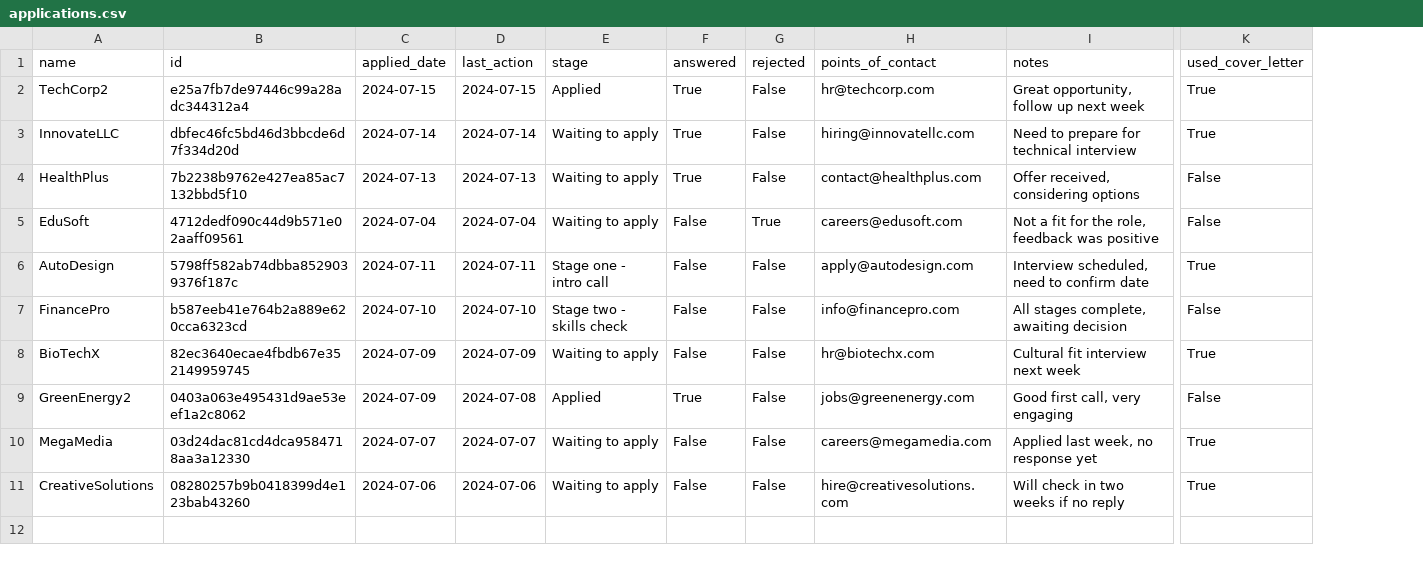
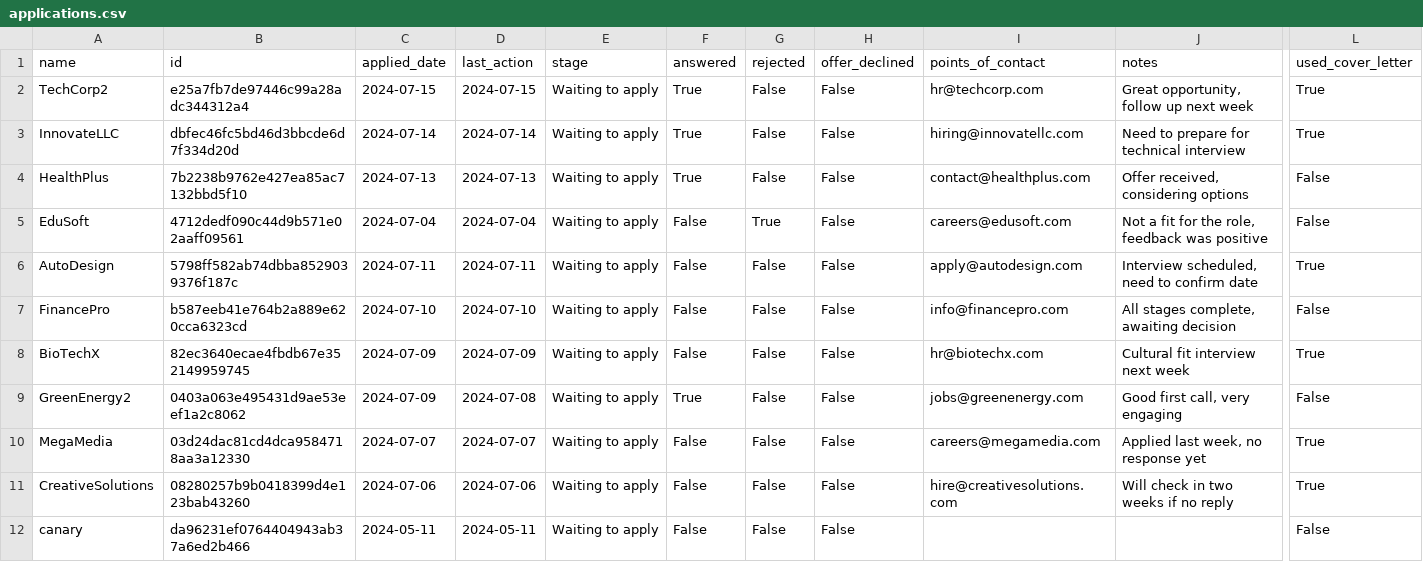
Before and after one commit to Roznoshchik/get-hired, a CSV file: applications.csv, drawn as a sheet; only a part is shown, gaps mark what is left out; rows hold the shown columns only; the diff names each change by its address in the sheet, - before the commit and + after, or states it on an @@ line.

Commit message:
data model and stages updated

```diff
--- a/applications.csv
+++ b/applications.csv
+column H (offer_declined), rows 2-11: all False
-E2 (stage): Applied
+E2 (stage): Waiting to apply
-E6 (stage): Stage one - intro call
+E6 (stage): Waiting to apply
-E7 (stage): Stage two - skills check
+E7 (stage): Waiting to apply
-E9 (stage): Applied
+E9 (stage): Waiting to apply
+row 12: canary | da96231ef0764404943ab37a6ed2b466 | 2024-05-11 | 2024-05-11 | Waiting to apply | False | False | False |  |  | False
```
Also changed, not shown: 6 other files.
